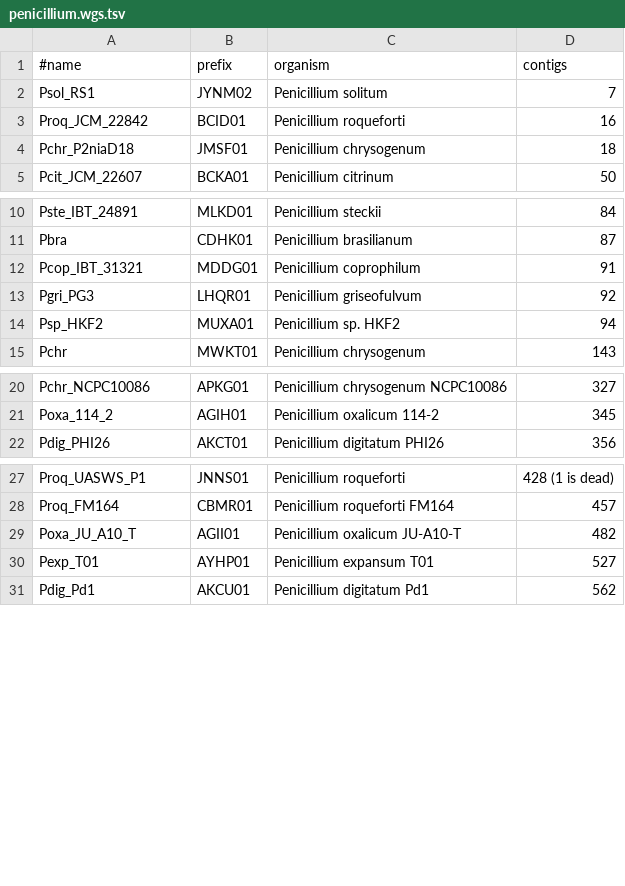
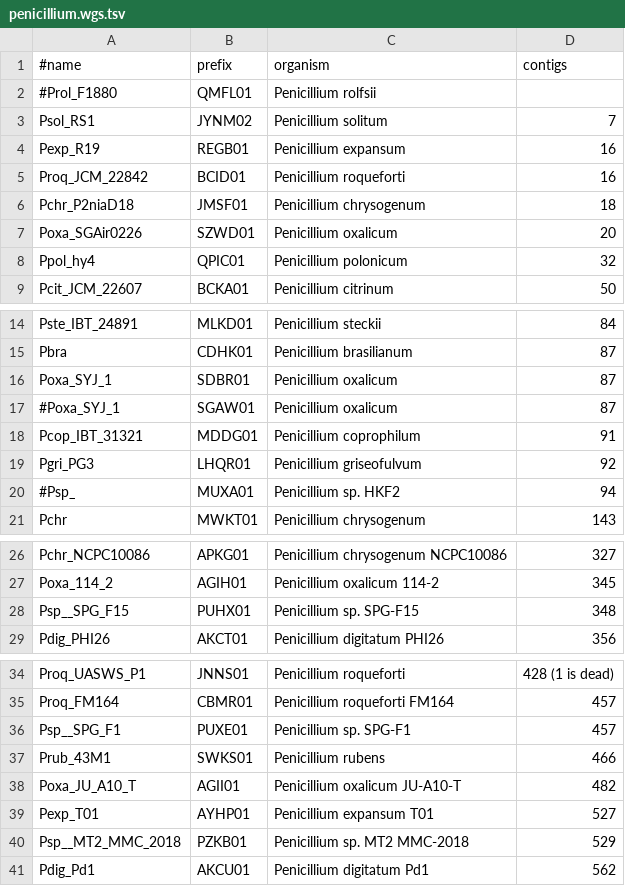
Before and after one commit to wang-q/withncbi, a TSV file: pop/penicillium.wgs.tsv, drawn as a sheet; only a part is shown, gaps mark what is left out; the diff covers the shown part only.

Commit message:
penicillium

```diff
--- a/pop/penicillium.wgs.tsv
+++ b/pop/penicillium.wgs.tsv
@@ -1,5 +1,9 @@
 #name	prefix	organism	contigs
+#Prol_F1880	QMFL01	Penicillium rolfsii
 Psol_RS1	JYNM02	Penicillium solitum	7
+Pexp_R19	REGB01	Penicillium expansum	16
 Proq_JCM_22842	BCID01	Penicillium roqueforti	16
 Pchr_P2niaD18	JMSF01	Penicillium chrysogenum	18
+Poxa_SGAir0226	SZWD01	Penicillium oxalicum	20
+Ppol_hy4	QPIC01	Penicillium polonicum	32
 Pcit_JCM_22607	BCKA01	Penicillium citrinum	50
@@ -11,5 +15,7 @@ Pste_IBT_24891	MLKD01	Penicillium steckii	84
 Pbra	CDHK01	Penicillium brasilianum	87
+Poxa_SYJ_1	SDBR01	Penicillium oxalicum	87
+#Poxa_SYJ_1	SGAW01	Penicillium oxalicum	87
 Pcop_IBT_31321	MDDG01	Penicillium coprophilum	91
 Pgri_PG3	LHQR01	Penicillium griseofulvum	92
-Psp_HKF2	MUXA01	Penicillium sp. HKF2	94
+#Psp_	MUXA01	Penicillium sp. HKF2	94
 Pchr	MWKT01	Penicillium chrysogenum	143
@@ -21,2 +27,3 @@ Pchr_NCPC10086	APKG01	Penicillium chrysogenum NCPC10086	327
 Poxa_114_2	AGIH01	Penicillium oxalicum 114-2	345
+Psp__SPG_F15	PUHX01	Penicillium sp. SPG-F15	348
 Pdig_PHI26	AKCT01	Penicillium digitatum PHI26	356
@@ -28,4 +35,7 @@ Proq_UASWS_P1	JNNS01	Penicillium roqueforti	428 (1 is dead)
 Proq_FM164	CBMR01	Penicillium roqueforti FM164	457
+Psp__SPG_F1	PUXE01	Penicillium sp. SPG-F1	457
+Prub_43M1	SWKS01	Penicillium rubens	466
 Poxa_JU_A10_T	AGII01	Penicillium oxalicum JU-A10-T	482
 Pexp_T01	AYHP01	Penicillium expansum T01	527
+Psp__MT2_MMC_2018	PZKB01	Penicillium sp. MT2 MMC-2018	529
 Pdig_Pd1	AKCU01	Penicillium digitatum Pd1	562
```
Also changed, not shown: 9 added rows, 1 removed row and 8 edited cells elsewhere in this file, 2 other files.
